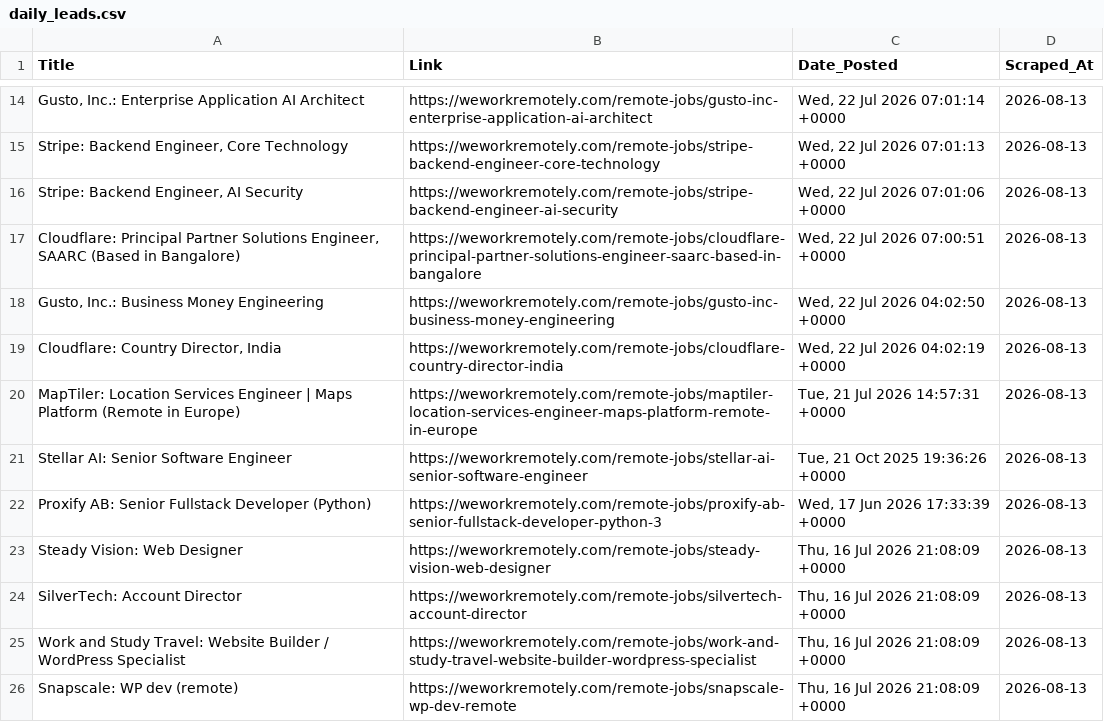
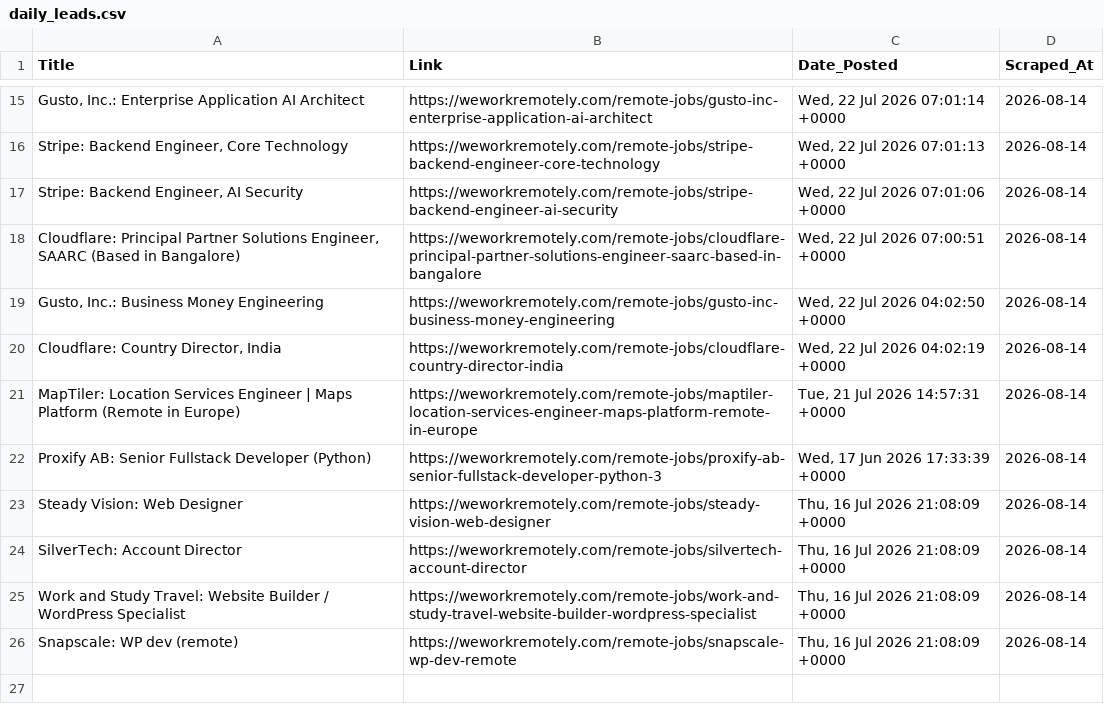
Before and after one commit to Aravindsetti77/data-goldmine, a CSV file: daily_leads.csv, drawn as a sheet; only a part is shown, gaps mark what is left out; removed rows and columns are numbered as before the commit, all else as after; the diff covers the shown part only; the diff names each change by its address in the sheet, - before the commit and + after, or states it on an @@ line.

```diff
--- a/daily_leads.csv
+++ b/daily_leads.csv
-D15:D21 (Scraped_At): 2026-08-13
+D15:D21 (Scraped_At): 2026-08-14
-row 21: Stellar AI: Senior Software Engineer | https://weworkremotely.com/remote-jobs/stellar-ai-senior-software-engineer | Tue, 21 Oct 2025 19:36:26 +0000 | 2026-08-13
-D22:D26 (Scraped_At): 2026-08-13
+D22:D26 (Scraped_At): 2026-08-14
```
Also changed, not shown: 1 added row and 12 edited cells elsewhere in this file.
